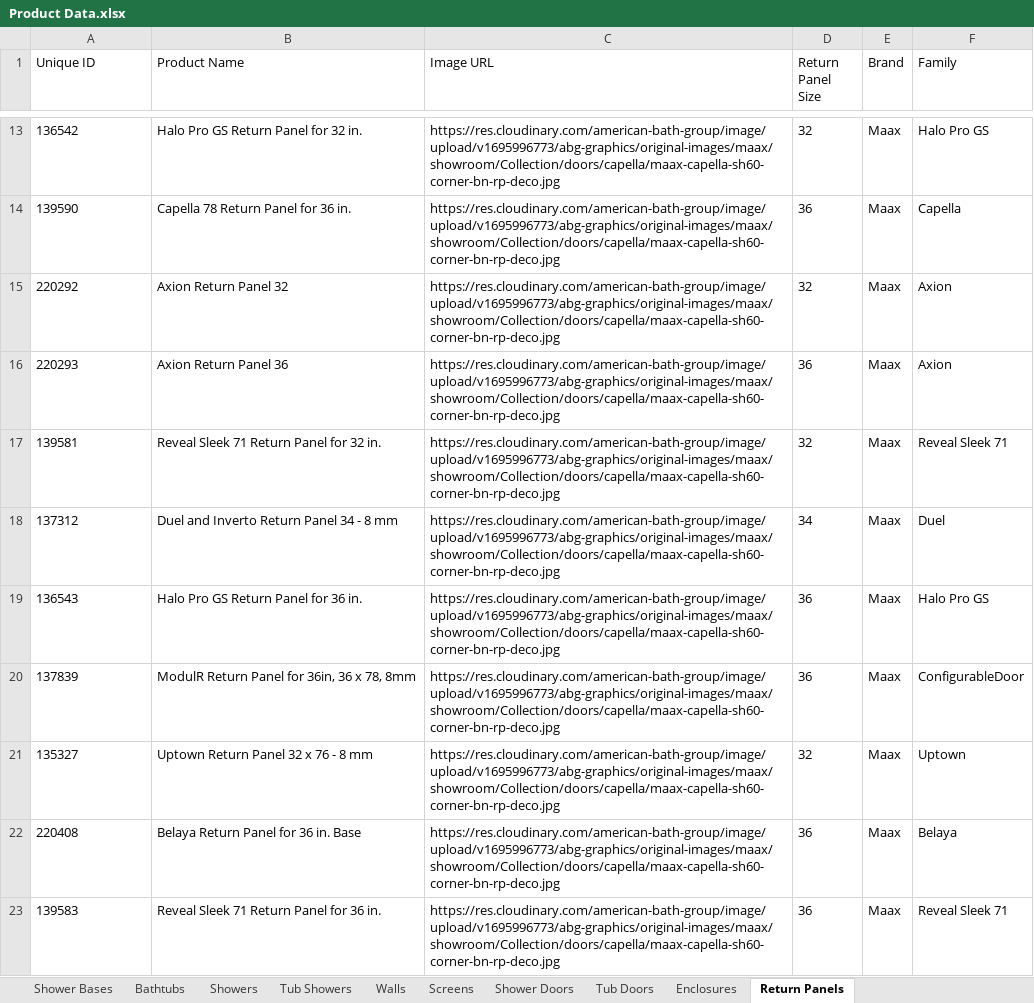
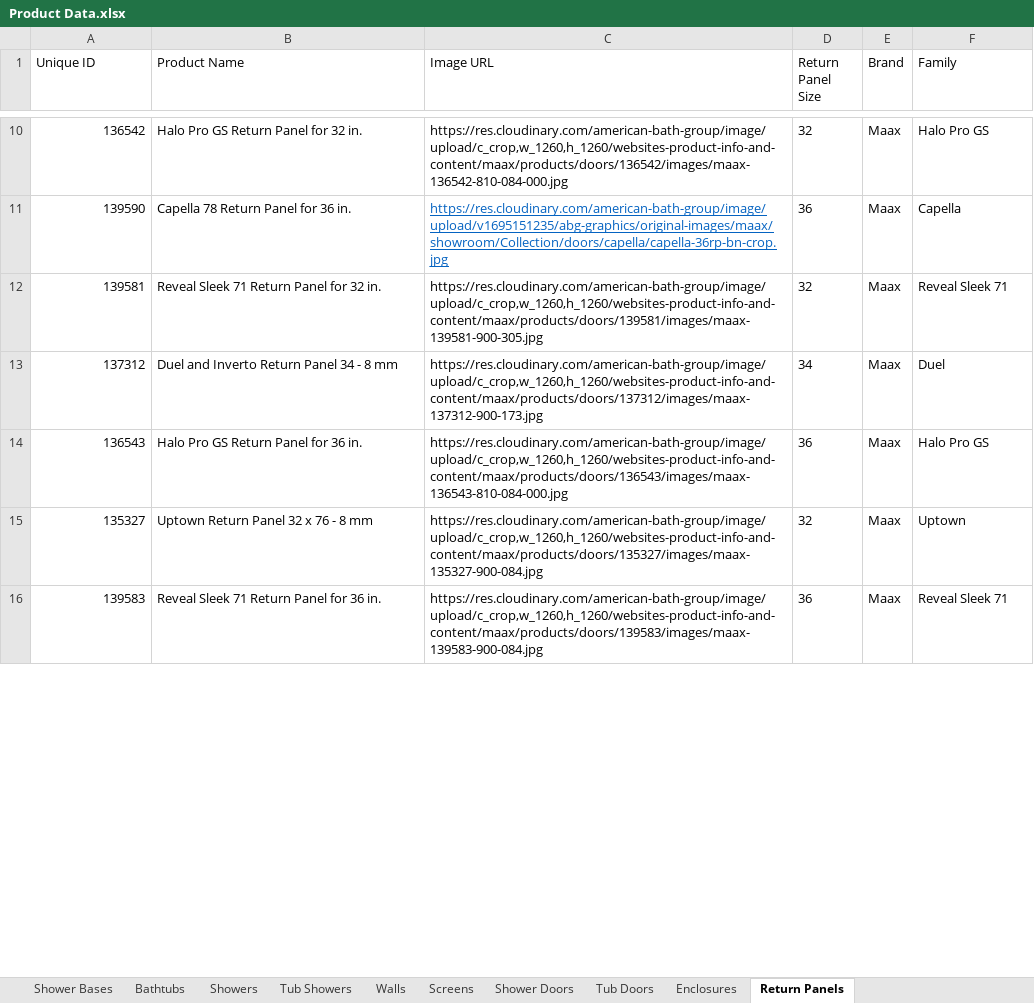
Before and after one commit to olepagedumontabg/ORCA, an Excel workbook: data/Product Data.xlsx, sheet Return Panels, drawn as a sheet; only a part is shown, gaps mark what is left out; values as stored, in another font and other column widths than the file's, no borders; removed rows and columns are numbered as before the commit, all else as after; the diff covers the shown part only; the diff names each change by its address in the sheet, - before the commit and + after, or states it on an @@ line.

```diff
--- a/data/Product Data.xlsx (sheet Return Panels)
+++ b/data/Product Data.xlsx (sheet Return Panels)
-A10:A11 alignment: left
+A10:A11 alignment: right
-C10 (Image URL): https://res.cloudinary.com/american-bath-group/image/upload/v1695996773/abg-graphics/original-images/maax/showroom/Collection/doors/capella/maax-capella-sh60-corner-bn-rp-deco.jpg
+C10 (Image URL): https://res.cloudinary.com/american-bath-group/image/upload/c_crop,w_1260,h_1260/websites-product-info-and-content/maax/products/doors/136542/images/maax-136542-810-084-000.jpg
-C11 (Image URL): https://res.cloudinary.com/american-bath-group/image/upload/v1695996773/abg-graphics/original-images/maax/showroom/Collection/doors/capella/maax-capella-sh60-corner-bn-rp-deco.jpg
+C11 (Image URL): https://res.cloudinary.com/american-bath-group/image/upload/v1695151235/abg-graphics/original-images/maax/showroom/Collection/doors/capella/capella-36rp-bn-crop.jpg
@@ C11 underline: off → on, text colour: black → #0563C1 @@
-row 15: 220292 | Axion Return Panel 32 | https://res.cloudinary.com/american-bath-group/image/upload/v1695996773/abg-graphics/original-images/maax/showroom/Collection/doors/capella/maax-capella-sh60-corner-bn-rp-deco.jpg | 32 | Maax | Axion
-row 16: 220293 | Axion Return Panel 36 | https://res.cloudinary.com/american-bath-group/image/upload/v1695996773/abg-graphics/original-images/maax/showroom/Collection/doors/capella/maax-capella-sh60-corner-bn-rp-deco.jpg | 36 | Maax | Axion
-A12:A14 alignment: left
+A12:A14 alignment: right
-C12 (Image URL): https://res.cloudinary.com/american-bath-group/image/upload/v1695996773/abg-graphics/original-images/maax/showroom/Collection/doors/capella/maax-capella-sh60-corner-bn-rp-deco.jpg
+C12 (Image URL): https://res.cloudinary.com/american-bath-group/image/upload/c_crop,w_1260,h_1260/websites-product-info-and-content/maax/products/doors/139581/images/maax-139581-900-305.jpg
-C13 (Image URL): https://res.cloudinary.com/american-bath-group/image/upload/v1695996773/abg-graphics/original-images/maax/showroom/Collection/doors/capella/maax-capella-sh60-corner-bn-rp-deco.jpg
+C13 (Image URL): https://res.cloudinary.com/american-bath-group/image/upload/c_crop,w_1260,h_1260/websites-product-info-and-content/maax/products/doors/137312/images/maax-137312-900-173.jpg
-C14 (Image URL): https://res.cloudinary.com/american-bath-group/image/upload/v1695996773/abg-graphics/original-images/maax/showroom/Collection/doors/capella/maax-capella-sh60-corner-bn-rp-deco.jpg
+C14 (Image URL): https://res.cloudinary.com/american-bath-group/image/upload/c_crop,w_1260,h_1260/websites-product-info-and-content/maax/products/doors/136543/images/maax-136543-810-084-000.jpg
-row 20: 137839 | ModulR Return Panel for 36in, 36 x 78, 8mm | https://res.cloudinary.com/american-bath-group/image/upload/v1695996773/abg-graphics/original-images/maax/showroom/Collection/doors/capella/maax-capella-sh60-corner-bn-rp-deco.jpg | 36 | Maax | ConfigurableDoor
-A15 alignment: left
+A15 alignment: right
-C15 (Image URL): https://res.cloudinary.com/american-bath-group/image/upload/v1695996773/abg-graphics/original-images/maax/showroom/Collection/doors/capella/maax-capella-sh60-corner-bn-rp-deco.jpg
+C15 (Image URL): https://res.cloudinary.com/american-bath-group/image/upload/c_crop,w_1260,h_1260/websites-product-info-and-content/maax/products/doors/135327/images/maax-135327-900-084.jpg
-row 22: 220408 | Belaya Return Panel for 36 in. Base | https://res.cloudinary.com/american-bath-group/image/upload/v1695996773/abg-graphics/original-images/maax/showroom/Collection/doors/capella/maax-capella-sh60-corner-bn-rp-deco.jpg | 36 | Maax | Belaya
-A16 alignment: left
+A16 alignment: right
-C16 (Image URL): https://res.cloudinary.com/american-bath-group/image/upload/v1695996773/abg-graphics/original-images/maax/showroom/Collection/doors/capella/maax-capella-sh60-corner-bn-rp-deco.jpg
+C16 (Image URL): https://res.cloudinary.com/american-bath-group/image/upload/c_crop,w_1260,h_1260/websites-product-info-and-content/maax/products/doors/139583/images/maax-139583-900-084.jpg
```
Also changed, not shown: 3 removed rows, 21 edited cells and cell formats elsewhere in this sheet, sheet Shower Doors, sheet Bathtubs, sheet Shower Bases, sheet Tub Doors, sheet Walls, sheet Enclosures, 1 more sheet, hidden cells, 4 other files.
